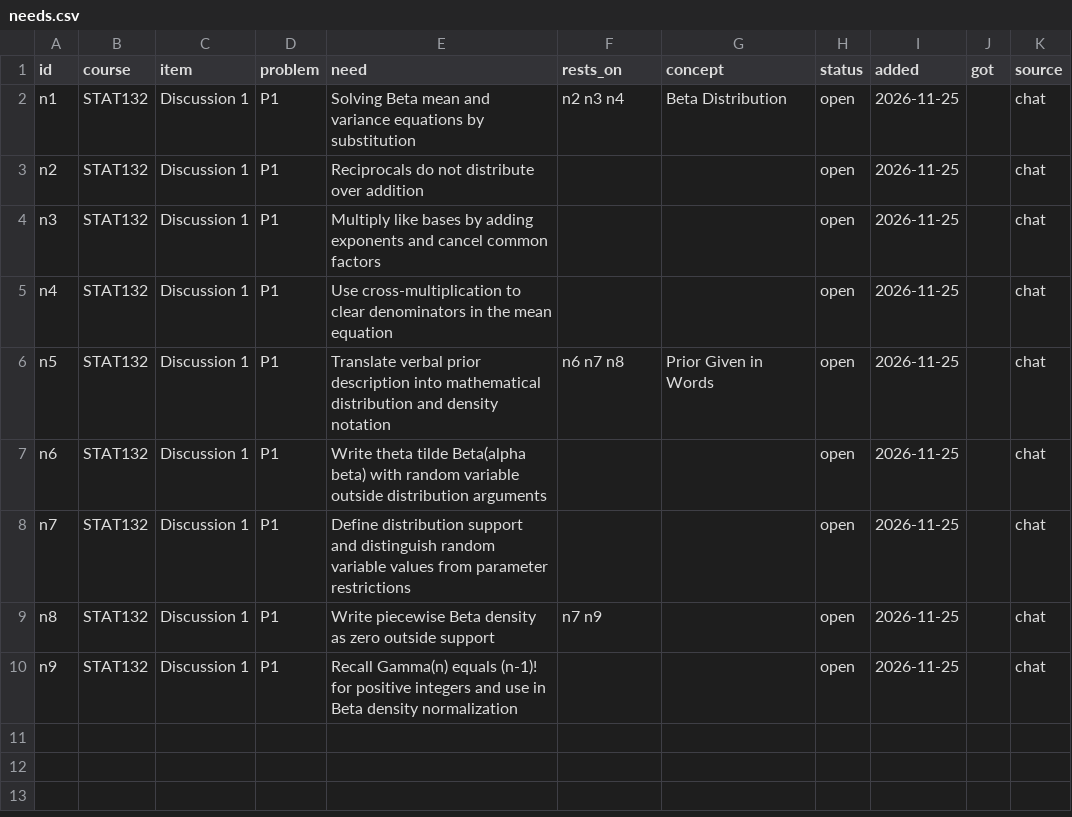
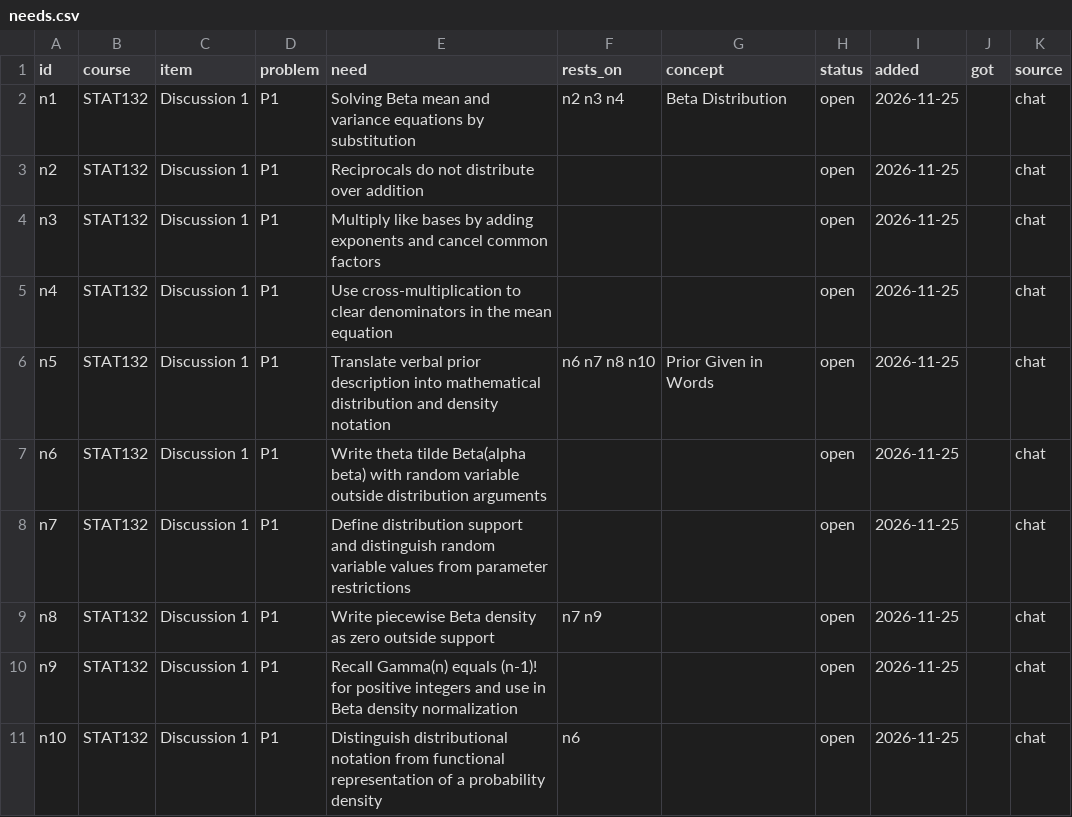
Before and after one commit to immcnotthere/School, a CSV file: study/needs.csv, drawn as a sheet.

Commit message:
Register distributional notation versus functional representation

```diff
--- a/study/needs.csv
+++ b/study/needs.csv
@@ -5,3 +5,3 @@ n3,STAT132,Discussion 1,P1,Multiply like bases by adding exponents and cancel co
 n4,STAT132,Discussion 1,P1,Use cross-multiplication to clear denominators in the mean equation,,,open,2026-11-25,,chat
-n5,STAT132,Discussion 1,P1,Translate verbal prior description into mathematical distribution and density notation,n6 n7 n8,Prior Given in Words,open,2026-11-25,,chat
+n5,STAT132,Discussion 1,P1,Translate verbal prior description into mathematical distribution and density notation,n6 n7 n8 n10,Prior Given in Words,open,2026-11-25,,chat
 n6,STAT132,Discussion 1,P1,Write theta tilde Beta(alpha beta) with random variable outside distribution arguments,,,open,2026-11-25,,chat
@@ -10 +10,2 @@ n8,STAT132,Discussion 1,P1,Write piecewise Beta density as zero outside support,
 n9,STAT132,Discussion 1,P1,Recall Gamma(n) equals (n-1)! for positive integers and use in Beta density normalization,,,open,2026-11-25,,chat
+n10,STAT132,Discussion 1,P1,Distinguish distributional notation from functional representation of a probability density,n6,,open,2026-11-25,,chat
```
